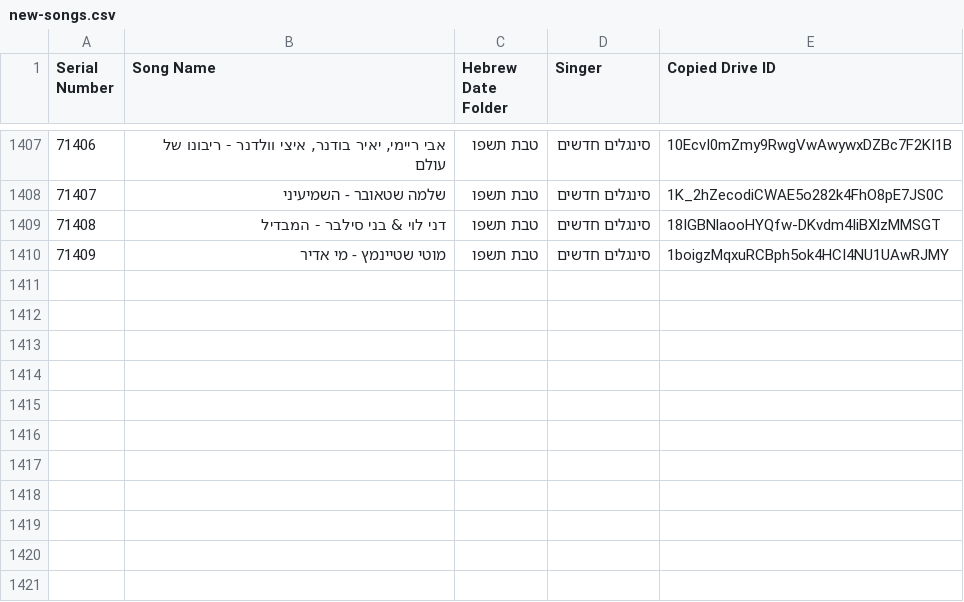
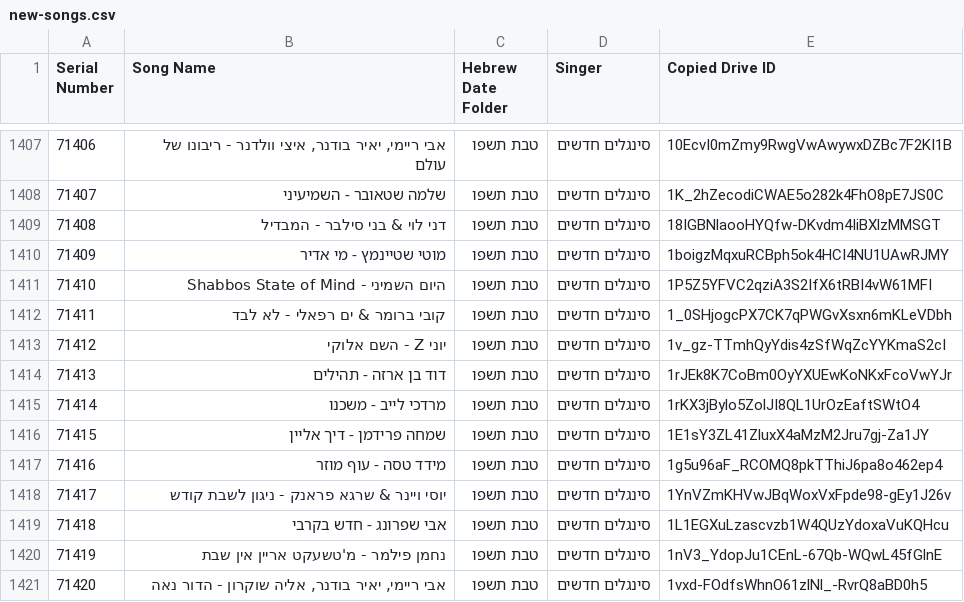
Before and after one commit to NHLOCAL/shir-bot, a CSV file: drive_data/new-songs.csv, drawn as a sheet; only a part is shown, gaps mark what is left out; the diff names each change by its address in the sheet, - before the commit and + after, or states it on an @@ line.

```diff
--- a/drive_data/new-songs.csv
+++ b/drive_data/new-songs.csv
+row 1411: 71410 | היום השמיני - Shabbos State of Mind | טבת תשפו | סינגלים חדשים | 1P5Z5YFVC2qziA3S2IfX6tRBI4vW61MFI
+row 1412: 71411 | קובי ברומר & ים רפאלי - לא לבד | טבת תשפו | סינגלים חדשים | 1_0SHjogcPX7CK7qPWGvXsxn6mKLeVDbh
+row 1413: 71412 | יוני Z - השם אלוקי | טבת תשפו | סינגלים חדשים | 1v_gz-TTmhQyYdis4zSfWqZcYYKmaS2cI
+row 1414: 71413 | דוד בן ארזה - תהילים | טבת תשפו | סינגלים חדשים | 1rJEk8K7CoBm0OyYXUEwKoNKxFcoVwYJr
+row 1415: 71414 | מרדכי לייב - משכנו | טבת תשפו | סינגלים חדשים | 1rKX3jBylo5ZolJI8QL1UrOzEaftSWtO4
+row 1416: 71415 | שמחה פרידמן - דיך אליין | טבת תשפו | סינגלים חדשים | 1E1sY3ZL41ZluxX4aMzM2Jru7gj-Za1JY
+row 1417: 71416 | מידד טסה - עוף מוזר | טבת תשפו | סינגלים חדשים | 1g5u96aF_RCOMQ8pkTThiJ6pa8o462ep4
+row 1418: 71417 | יוסי ויינר & שרגא פראנק - ניגון לשבת קודש | טבת תשפו | סינגלים חדשים | 1YnVZmKHVwJBqWoxVxFpde98-gEy1J26v
+row 1419: 71418 | אבי שפרונג - חדש בקרבי | טבת תשפו | סינגלים חדשים | 1L1EGXuLzascvzb1W4QUzYdoxaVuKQHcu
+row 1420: 71419 | נחמן פילמר - מ'טשעקט אריין אין שבת | טבת תשפו | סינגלים חדשים | 1nV3_YdopJu1CEnL-67Qb-WQwL45fGlnE
+row 1421: 71420 | אבי ריימי, יאיר בודנר, אליה שוקרון - הדור נאה | טבת תשפו | סינגלים חדשים | 1vxd-FOdfsWhnO61zlNl_-RvrQ8aBD0h5
```
Also changed, not shown: 2 other files.
